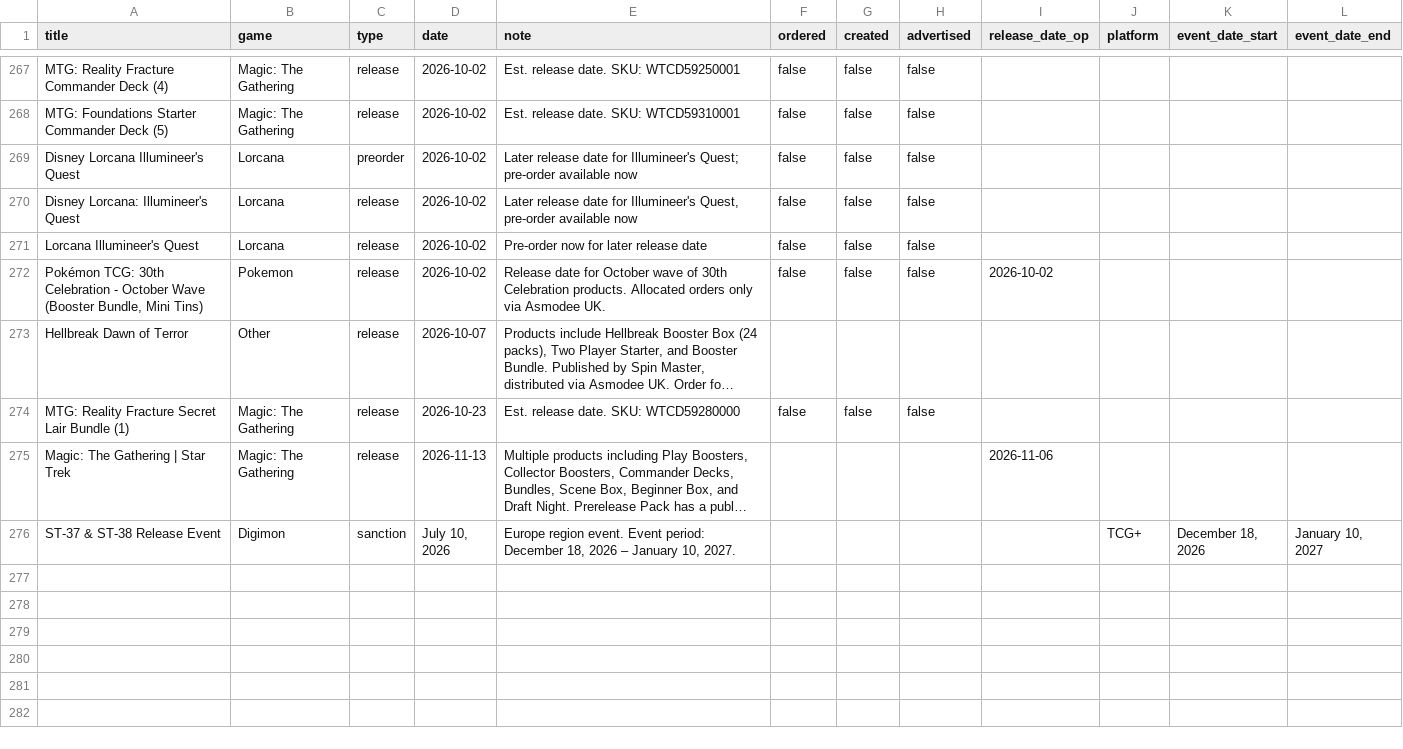
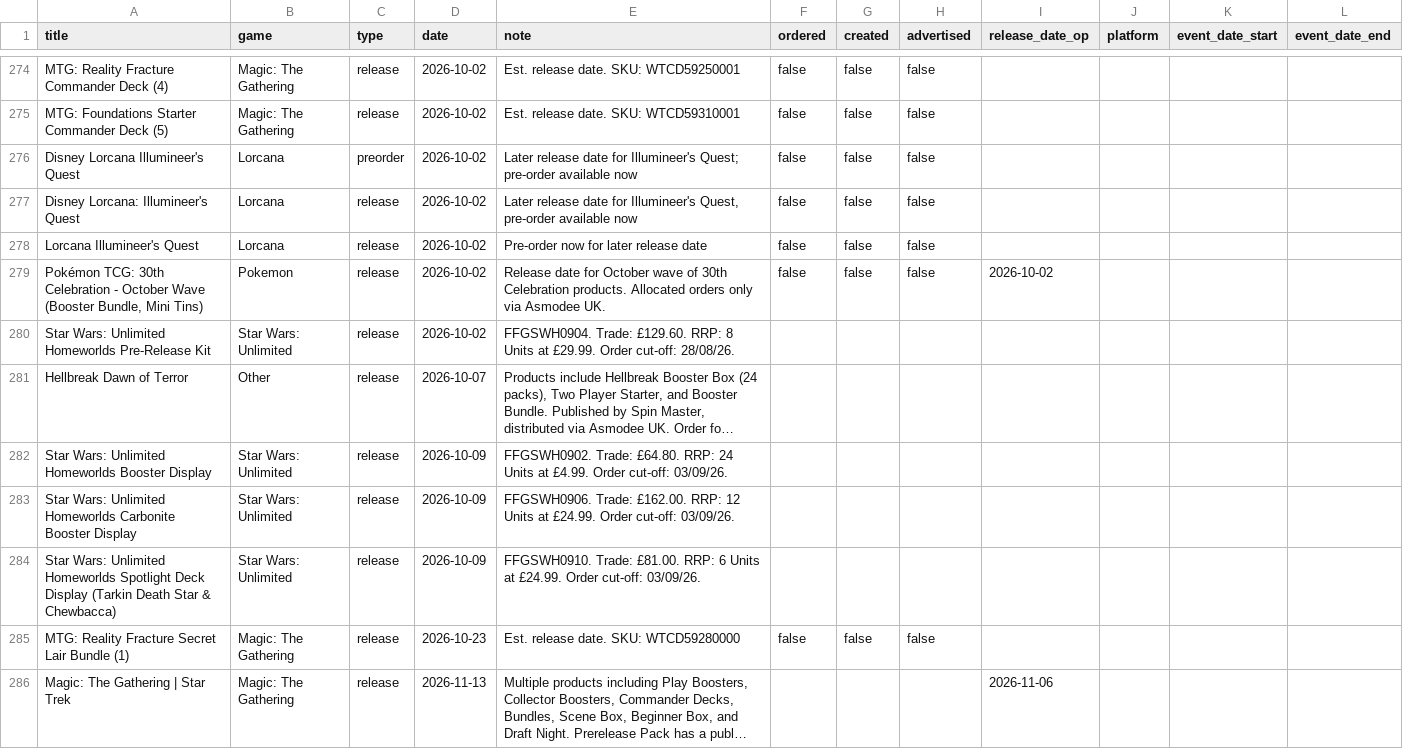
Before and after one commit to ludoquist-maker/tcg-tracker, a CSV file: data.csv, drawn as a sheet; only a part is shown, gaps mark what is left out; the shorter side is filled out with more unchanged rows; long unchanged cells end in …; the diff covers the shown part only; the diff names each change by its address in the sheet, - before the commit and + after, or states it on an @@ line.

Commit message:
Auto-update: success_14_events_added

```diff
--- a/data.csv
+++ b/data.csv
+row 280: Star Wars: Unlimited Homeworlds Pre-Release Kit | Star Wars: Unlimited | release | 2026-10-02 | FFGSWH0904. Trade: £129.60. RRP: 8 Units at £29.99. Order cut-off: 28/08/26.
+row 282: Star Wars: Unlimited Homeworlds Booster Display | Star Wars: Unlimited | release | 2026-10-09 | FFGSWH0902. Trade: £64.80. RRP: 24 Units at £4.99. Order cut-off: 03/09/26.
+row 283: Star Wars: Unlimited Homeworlds Carbonite Booster Display | Star Wars: Unlimited | release | 2026-10-09 | FFGSWH0906. Trade: £162.00. RRP: 12 Units at £24.99. Order cut-off: 03/09/26.
+row 284: Star Wars: Unlimited Homeworlds Spotlight Deck Display (Tarkin Death Star & Chewbacca) | Star Wars: Unlimited | release | 2026-10-09 | FFGSWH0910. Trade: £81.00. RRP: 6 Units at £24.99. Order cut-off: 03/09/26.
```
Also changed, not shown: 10 added rows elsewhere in this file.
